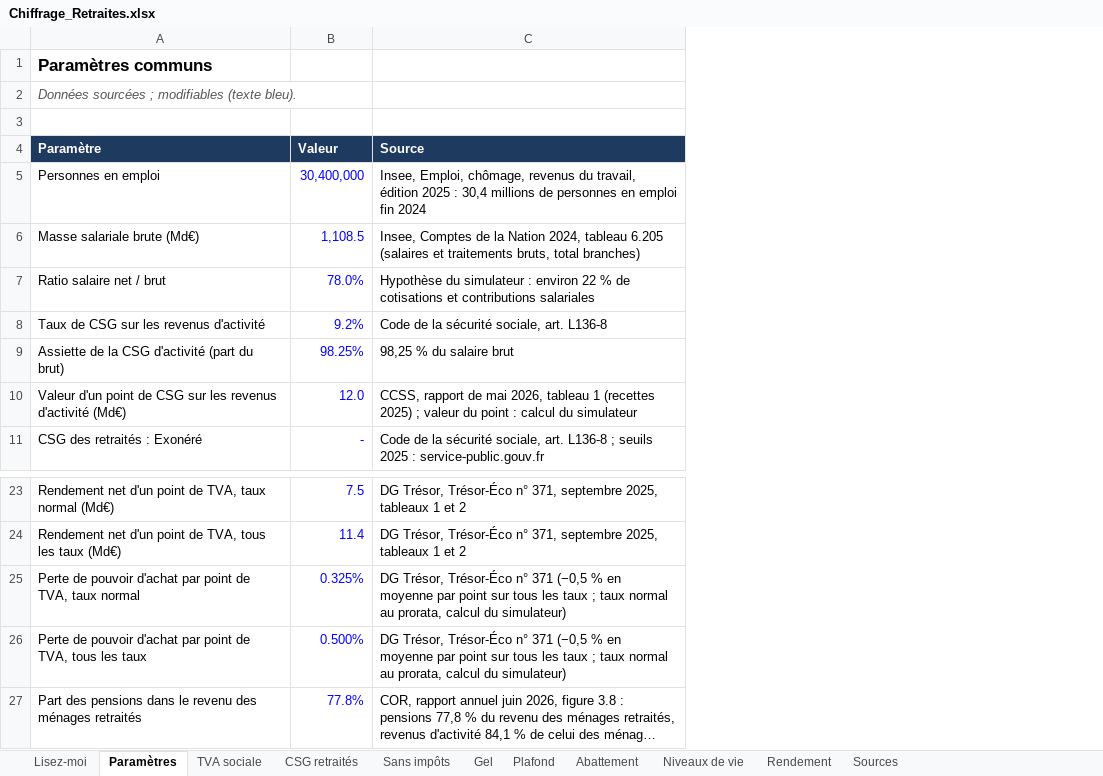
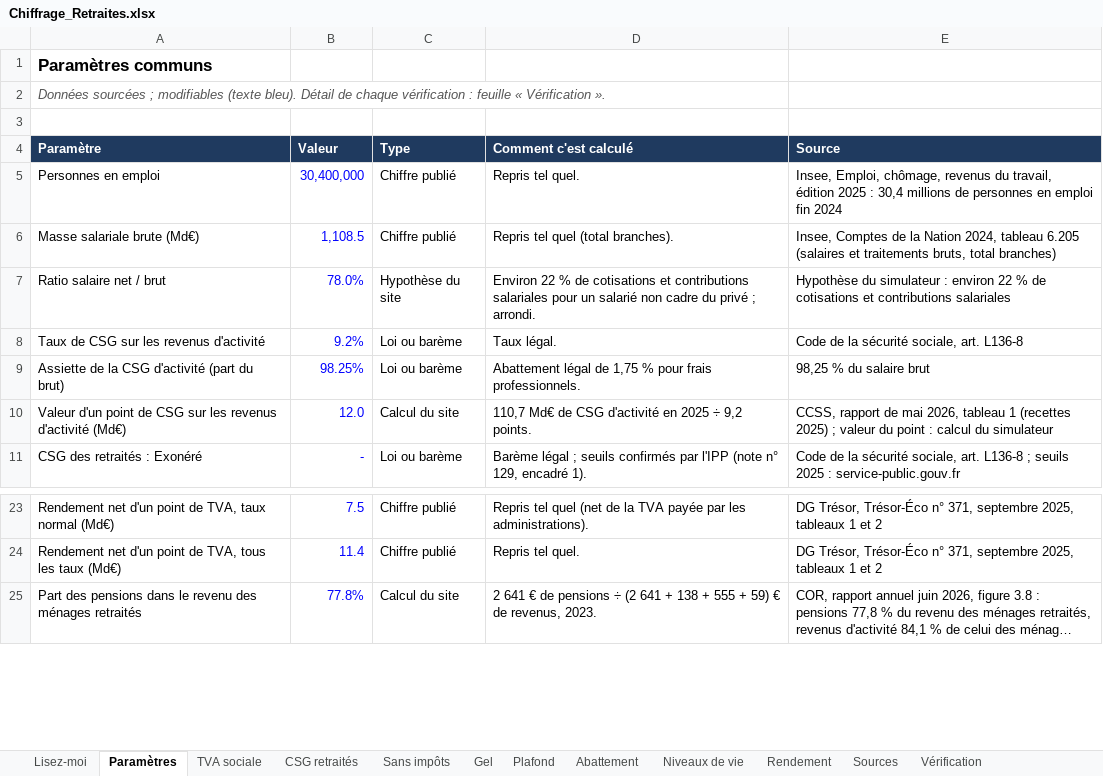
Before and after one commit to bonquentin-collab/Create-Website, an Excel workbook: site/chiffrages/Chiffrage_Retraites.xlsx, sheet Paramètres, drawn as a sheet; only a part is shown, gaps mark what is left out; long unchanged cells end in …; values as stored, in another font and other column widths than the file's, no borders; removed rows and columns are numbered as before the commit, all else as after; the diff names each change by its address in the sheet, - before the commit and + after, or states it on an @@ line.

```diff
--- a/site/chiffrages/Chiffrage_Retraites.xlsx (sheet Paramètres)
+++ b/site/chiffrages/Chiffrage_Retraites.xlsx (sheet Paramètres)
+sheet tab: Vérification
+column C (Type), rows 5-11: Chiffre publié | Chiffre publié | Hypothèse du site | Loi ou barème | Loi ou barème | Calcul du site | Loi ou barème; rows 23-25: Chiffre publié | Chiffre publié | Calcul du site
+column D (Comment c'est calculé), rows 5-11: Repris tel quel. | Repris tel quel (total branches). | Environ 22 % de cotisations et contributions salariales pour un salarié non cadre du privé ; arrondi. | Taux légal. | Abattement légal de 1,75 % pour frais professionnels. | 110,7 Md€ de CSG d'activité en 2025 ÷ 9,2 points. | Barème légal ; seuils confirmés par l'IPP (note n° 129, encadré 1).; rows 23-25: Repris tel quel (net de la TVA payée par les administrations). | Repris tel quel. | 2 641 € de pensions ÷ (2 641 + 138 + 555 + 59) € de revenus, 2023.
-A2 (Paramètre): …(texte bleu).
+A2 (Paramètre): …(texte bleu). Détail de chaque vérification : feuille « Vérification ».
-row 25: Perte de pouvoir d'achat par point de TVA, taux normal | 0.325% | DG Trésor, Trésor-Éco n° 371 (−0,5 % en moyenne par point sur tous les taux ; taux normal au prorata, calcul du simulateur)
-row 26: Perte de pouvoir d'achat par point de TVA, tous les taux | 0.500% | DG Trésor, Trésor-Éco n° 371 (−0,5 % en moyenne par point sur tous les taux ; taux normal au prorata, calcul du simulateur)
```
Also changed, not shown: sheet Gel, sheet TVA sociale, sheet Abattement, sheet Niveaux de vie, sheet Lisez-moi, formulas that keep their value, site/chiffrages/Chiffrage_Heritage.xlsx, site/chiffrages/Chiffrage_Sante.xlsx, 11 other files.
